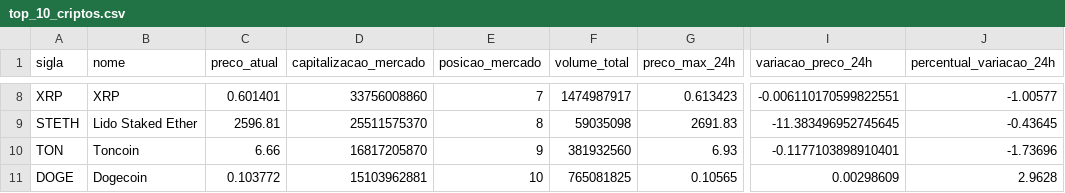
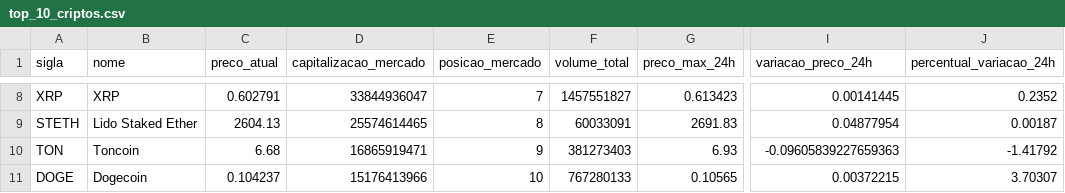
Before and after one commit to gustavoadr3/cripto, a CSV file: data/processed/top_10_criptos.csv, drawn as a sheet; only a part is shown, gaps mark what is left out; the diff covers the shown part only; the diff names each change by its address in the sheet, - before the commit and + after, or states it on an @@ line.

```diff
--- a/data/processed/top_10_criptos.csv
+++ b/data/processed/top_10_criptos.csv
-C8 (preco_atual): 0.601401
+C8 (preco_atual): 0.602791
-D8 (capitalizacao_mercado): 33756008860
+D8 (capitalizacao_mercado): 33844936047
-F8 (volume_total): 1474987917
+F8 (volume_total): 1457551827
-I8 (variacao_preco_24h): -0.006110170599822551
+I8 (variacao_preco_24h): 0.00141445
-J8 (percentual_variacao_24h): -1.00577
+J8 (percentual_variacao_24h): 0.2352
-C9 (preco_atual): 2596.81
+C9 (preco_atual): 2604.13
-D9 (capitalizacao_mercado): 25511575370
+D9 (capitalizacao_mercado): 25574614465
-F9 (volume_total): 59035098
+F9 (volume_total): 60033091
-I9 (variacao_preco_24h): -11.383496952745645
+I9 (variacao_preco_24h): 0.04877954
-J9 (percentual_variacao_24h): -0.43645
+J9 (percentual_variacao_24h): 0.00187
-C10 (preco_atual): 6.66
+C10 (preco_atual): 6.68
-D10 (capitalizacao_mercado): 16817205870
+D10 (capitalizacao_mercado): 16865919471
-F10 (volume_total): 381932560
+F10 (volume_total): 381273403
-I10 (variacao_preco_24h): -0.1177103898910401
+I10 (variacao_preco_24h): -0.09605839227659363
-J10 (percentual_variacao_24h): -1.73696
+J10 (percentual_variacao_24h): -1.41792
-C11 (preco_atual): 0.103772
+C11 (preco_atual): 0.104237
-D11 (capitalizacao_mercado): 15103962881
+D11 (capitalizacao_mercado): 15176413966
-F11 (volume_total): 765081825
+F11 (volume_total): 767280133
-I11 (variacao_preco_24h): 0.00298609
+I11 (variacao_preco_24h): 0.00372215
-J11 (percentual_variacao_24h): 2.9628
+J11 (percentual_variacao_24h): 3.70307
```
Also changed, not shown: 32 edited cells elsewhere in this file, data/raw/top_10_criptos.csv, 2 other files.
